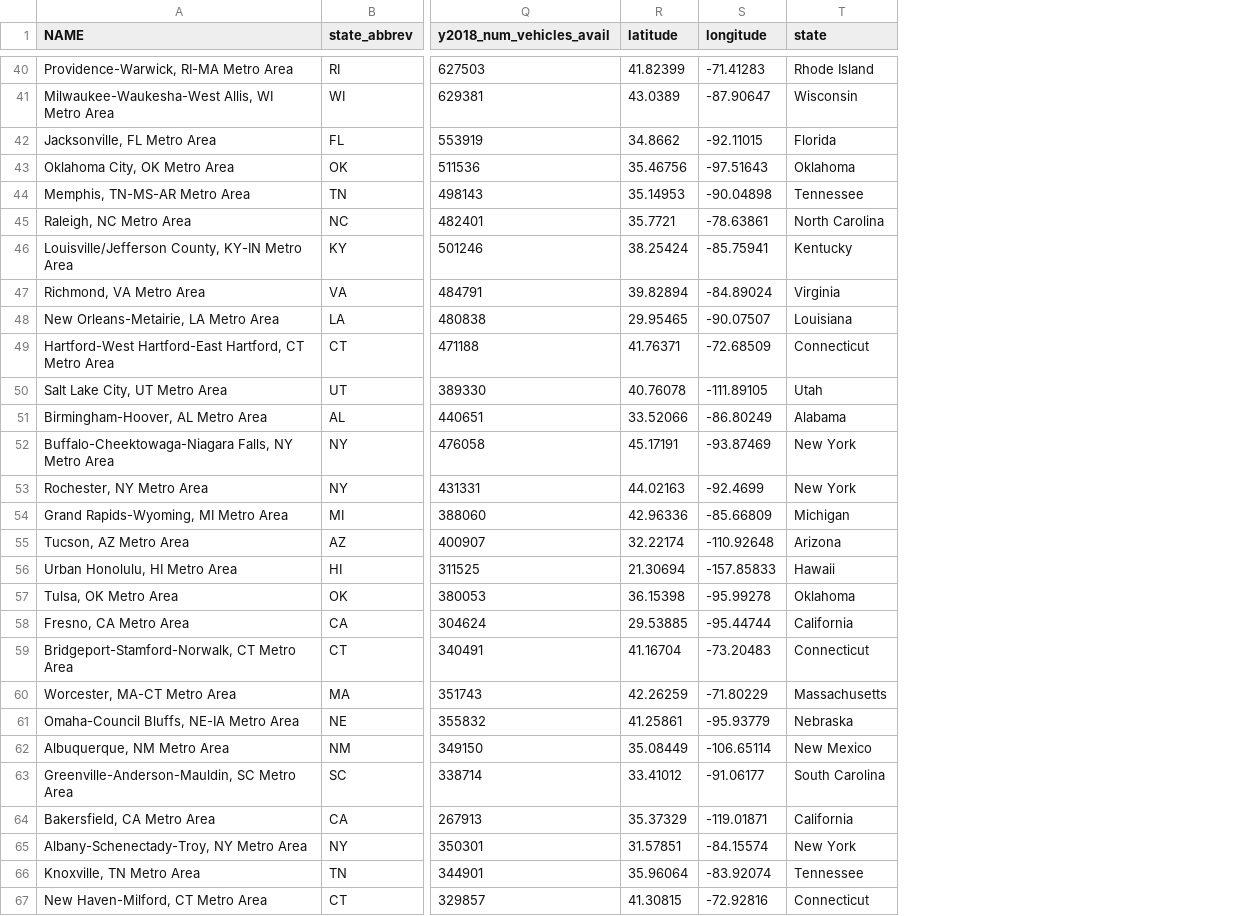
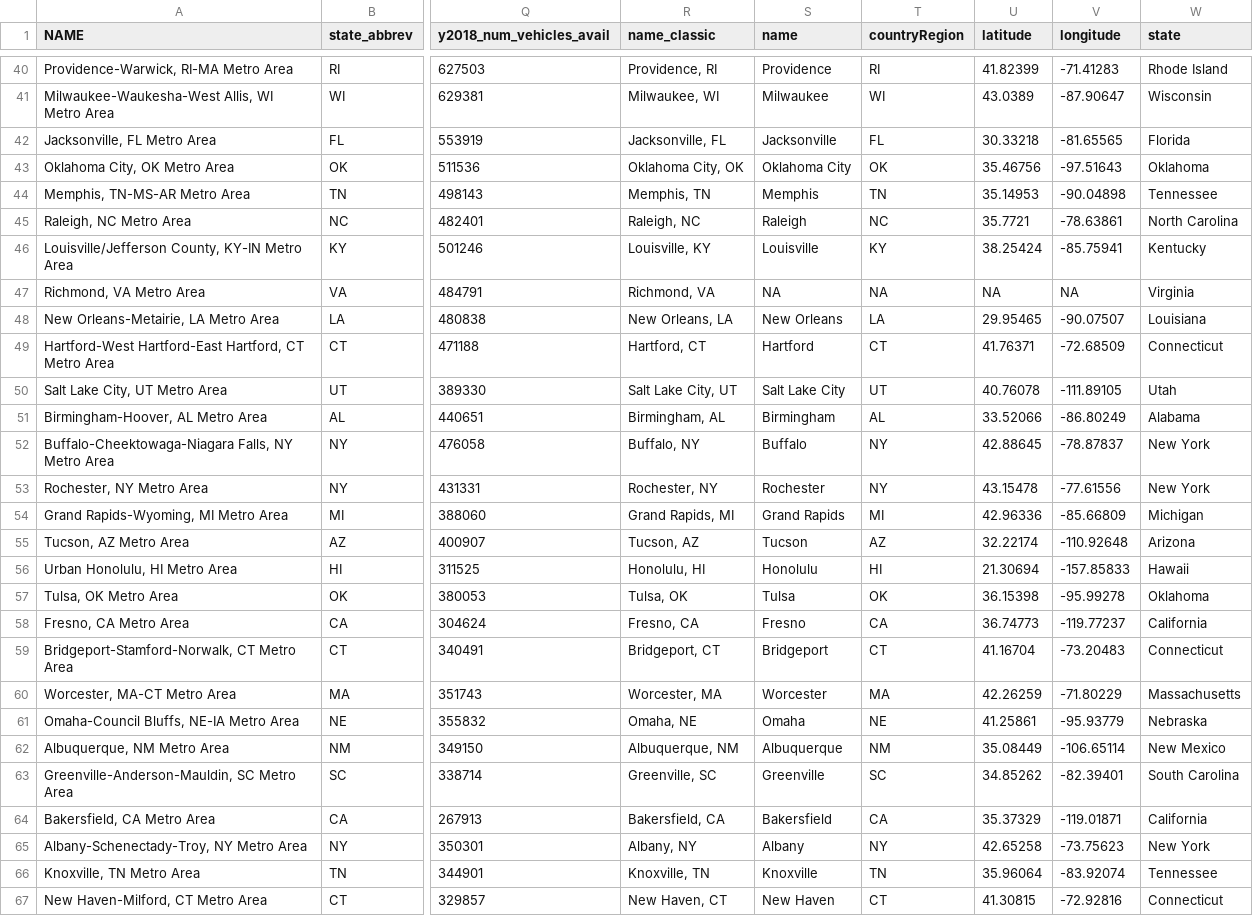
Before and after one commit to stat231-f20/Blog-Data-For-Good, a CSV file: dataset.csv, drawn as a sheet; only a part is shown, gaps mark what is left out; addresses are those after the commit; the diff covers the shown part only; the diff names each change by its address in the sheet, - before the commit and + after, or states it on an @@ line.

Commit message:
Added "name_classic" to fix coordinate error

```diff
--- a/dataset.csv
+++ b/dataset.csv
+column R (name_classic), rows 40-67: Providence, RI | Milwaukee, WI | Jacksonville, FL | Oklahoma City, OK | Memphis, TN | Raleigh, NC | Louisville, KY | Richmond, VA | New Orleans, LA | Hartford, CT | Salt Lake City, UT | Birmingham, AL | Buffalo, NY | Rochester, NY | Grand Rapids, MI | Tucson, AZ | Honolulu, HI | Tulsa, OK | Fresno, CA | Bridgeport, CT | Worcester, MA | Omaha, NE | Albuquerque, NM | Greenville, SC | Bakersfield, CA | Albany, NY | Knoxville, TN | New Haven, CT
+column S (name), rows 40-67: Providence | Milwaukee | Jacksonville | Oklahoma City | Memphis | Raleigh | Louisville | NA | New Orleans | Hartford | Salt Lake City | Birmingham | Buffalo | Rochester | Grand Rapids | Tucson | Honolulu | Tulsa | Fresno | Bridgeport | Worcester | Omaha | Albuquerque | Greenville | Bakersfield | Albany | Knoxville | New Haven
+column T (countryRegion), rows 40-67: RI | WI | FL | OK | TN | NC | KY | NA | LA | CT | UT | AL | NY | NY | MI | AZ | HI | OK | CA | CT | MA | NE | NM | SC | CA | NY | TN | CT
-U42 (latitude): 34.8662
+U42 (latitude): 30.33218
-V42 (longitude): -92.11015
+V42 (longitude): -81.65565
-U47 (latitude): 39.82894
+U47 (latitude): NA
-V47 (longitude): -84.89024
+V47 (longitude): NA
-U52 (latitude): 45.17191
+U52 (latitude): 42.88645
-V52 (longitude): -93.87469
+V52 (longitude): -78.87837
-U53 (latitude): 44.02163
+U53 (latitude): 43.15478
-V53 (longitude): -92.4699
+V53 (longitude): -77.61556
-U58 (latitude): 29.53885
+U58 (latitude): 36.74773
-V58 (longitude): -95.44744
+V58 (longitude): -119.77237
-U63 (latitude): 33.41012
+U63 (latitude): 34.85262
-V63 (longitude): -91.06177
+V63 (longitude): -82.39401
-U65 (latitude): 31.57851
+U65 (latitude): 42.65258
-V65 (longitude): -84.15574
+V65 (longitude): -73.75623
```
Also changed, not shown: 20 edited cells elsewhere in this file, 1 other file.
